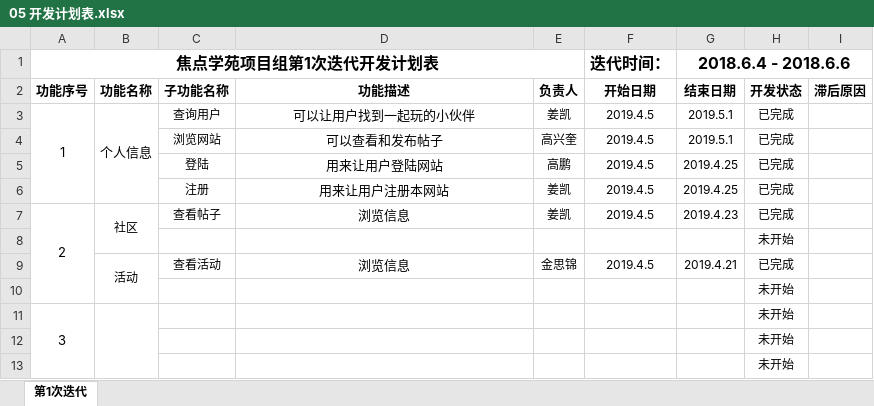
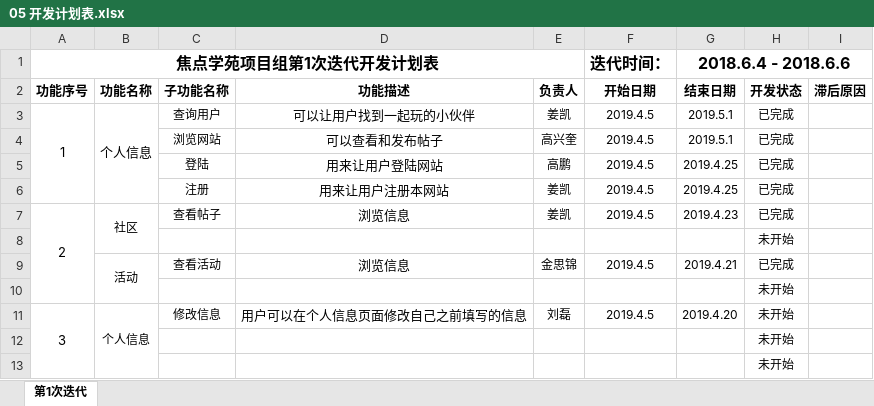
Before and after one commit to lucky20000220/MakeFirends, an Excel workbook: doc/05 开发计划表.xlsx, sheet 第1次迭代, drawn as a sheet; values as stored, in another font and other column widths than the file's, no borders; removed rows and columns are numbered as before the commit, all else as after; the diff names each change by its address in the sheet, - before the commit and + after, or states it on an @@ line.

```diff
--- a/doc/05 开发计划表.xlsx (sheet 第1次迭代)
+++ b/doc/05 开发计划表.xlsx (sheet 第1次迭代)
-row 11: 3 |  |  |  |  |  |  | 未开始
+row 11: 3 | 个人信息 | 修改信息 | 用户可以在个人信息页面修改自己之前填写的信息 | 刘磊 | 2019.4.5 | 2019.4.20 | 未开始
```
Also changed, not shown: doc/06 BugList.xlsx, 6 other files.
